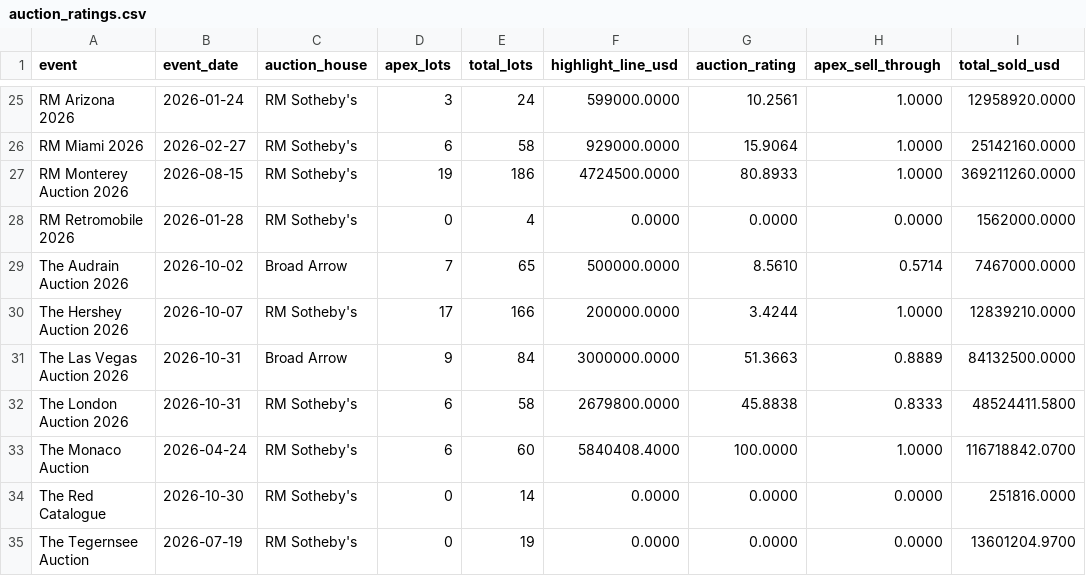
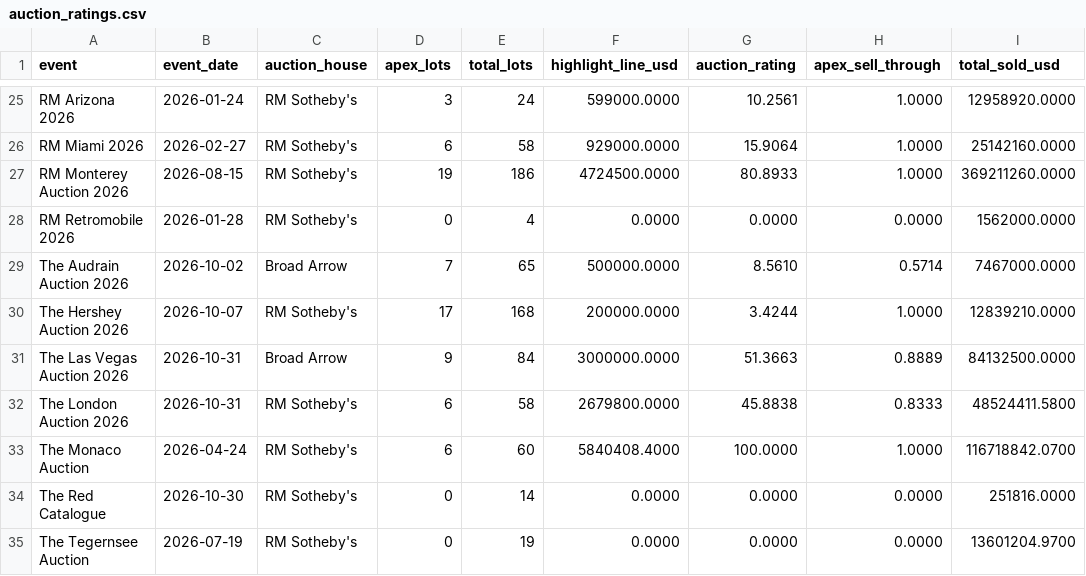
Before and after one commit to matte36s50/market-interest-score-app, a CSV file: data/auction_ratings.csv, drawn as a sheet; only a part is shown, gaps mark what is left out; the diff names each change by its address in the sheet, - before the commit and + after, or states it on an @@ line.

```diff
--- a/data/auction_ratings.csv
+++ b/data/auction_ratings.csv
-E30 (total_lots): 166
+E30 (total_lots): 168
```
Also changed, not shown: data/auction_lots.csv, data/upcoming_lots.csv.
